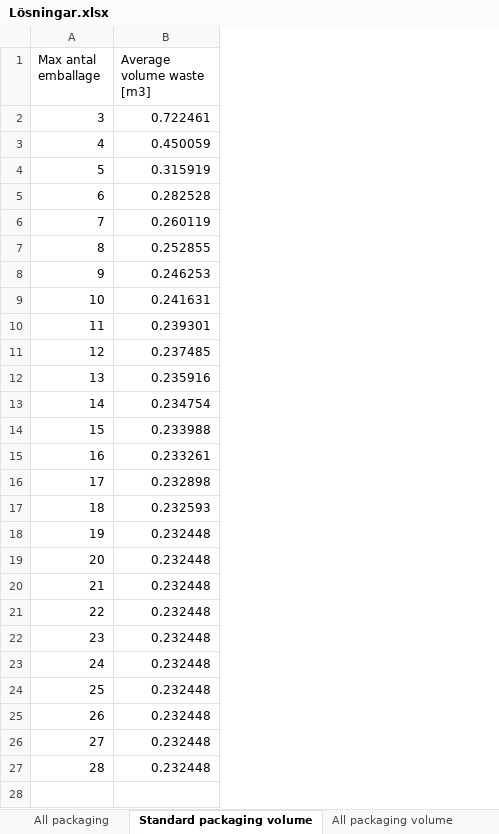
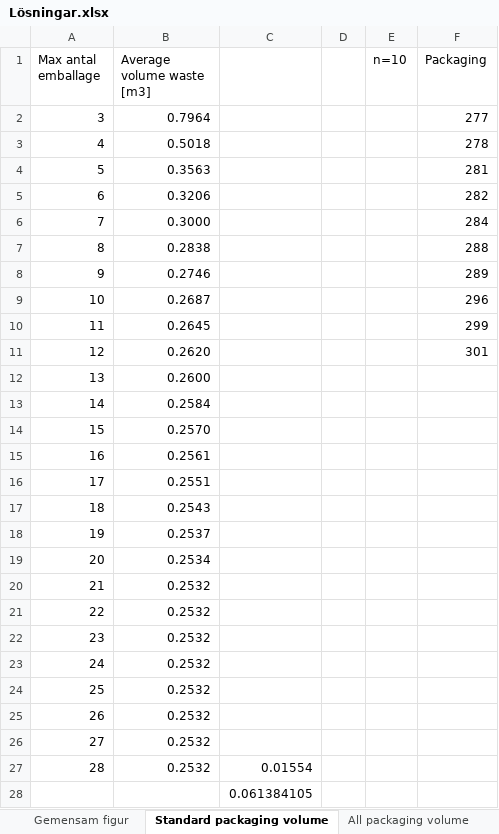
Before and after one commit to alexjette/Exjobb, an Excel workbook: Lösningar.xlsx, sheet Standard packaging volume, drawn as a sheet; values as stored, in another font and other column widths than the file's, no borders; charts and pictures not drawn; the diff names each change by its address in the sheet, - before the commit and + after, or states it on an @@ line.

```diff
--- a/Lösningar.xlsx (sheet Standard packaging volume)
+++ b/Lösningar.xlsx (sheet Standard packaging volume)
+sheet tab: Gemensam figur
+column C, row 27: 0.01554
+column D, empty
+column E (n=10), empty
+column F (Packaging), rows 2-11: 277 | 278 | 281 | 282 | 284 | 288 | 289 | 296 | 299 | 301
-B2 (Average volume waste [m3]): 0.722461
+B2 (Average volume waste [m3]): 0.7964
-B3 (Average volume waste [m3]): 0.450059
+B3 (Average volume waste [m3]): 0.5018
-B4 (Average volume waste [m3]): 0.315919
+B4 (Average volume waste [m3]): 0.3563
-B5 (Average volume waste [m3]): 0.282528
+B5 (Average volume waste [m3]): 0.3206
-B6 (Average volume waste [m3]): 0.260119
+B6 (Average volume waste [m3]): 0.3000
-B7 (Average volume waste [m3]): 0.252855
+B7 (Average volume waste [m3]): 0.2838
-B8 (Average volume waste [m3]): 0.246253
+B8 (Average volume waste [m3]): 0.2746
-B9 (Average volume waste [m3]): 0.241631
+B9 (Average volume waste [m3]): 0.2687
-B10 (Average volume waste [m3]): 0.239301
+B10 (Average volume waste [m3]): 0.2645
-B11 (Average volume waste [m3]): 0.237485
+B11 (Average volume waste [m3]): 0.2620
-B12 (Average volume waste [m3]): 0.235916
+B12 (Average volume waste [m3]): 0.2600
-B13 (Average volume waste [m3]): 0.234754
+B13 (Average volume waste [m3]): 0.2584
-B14 (Average volume waste [m3]): 0.233988
+B14 (Average volume waste [m3]): 0.2570
-B15 (Average volume waste [m3]): 0.233261
+B15 (Average volume waste [m3]): 0.2561
-B16 (Average volume waste [m3]): 0.232898
+B16 (Average volume waste [m3]): 0.2551
-B17 (Average volume waste [m3]): 0.232593
+B17 (Average volume waste [m3]): 0.2543
-B18 (Average volume waste [m3]): 0.232448
+B18 (Average volume waste [m3]): 0.2537
-B19 (Average volume waste [m3]): 0.232448
+B19 (Average volume waste [m3]): 0.2534
-B20:B27 (Average volume waste [m3]): 0.232448
+B20:B27 (Average volume waste [m3]): 0.2532
+row 28:  |  | 0.061384105
```
Also changed, not shown: sheet All packaging volume, sheet Standard packaging, sheet All packaging, other sheet tabs, charts or pictures, Boxes.xlsx, Lådor_Kvartspall.xlsx, 2 other files.
